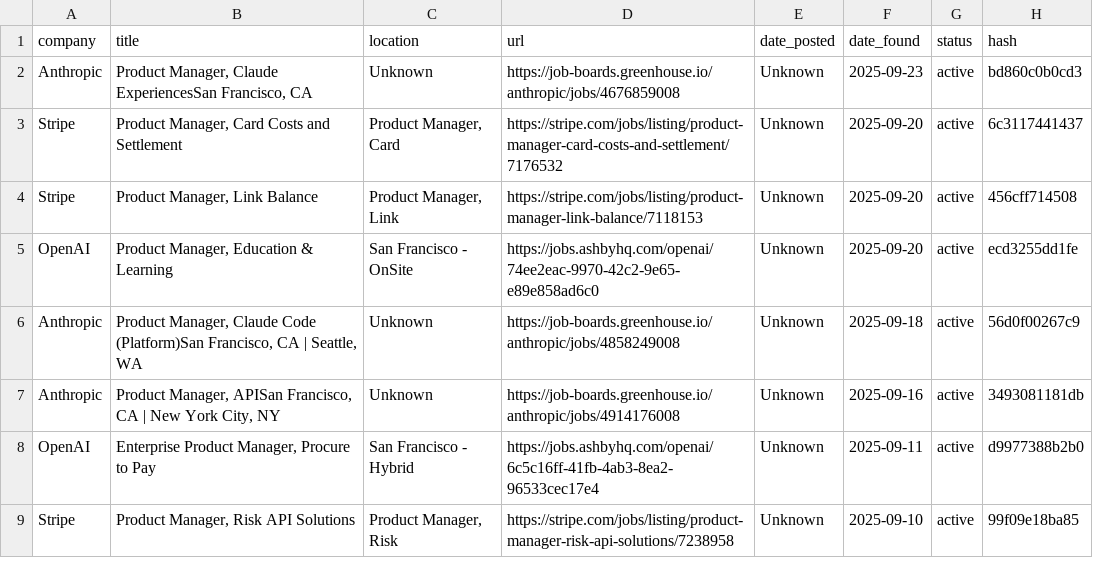
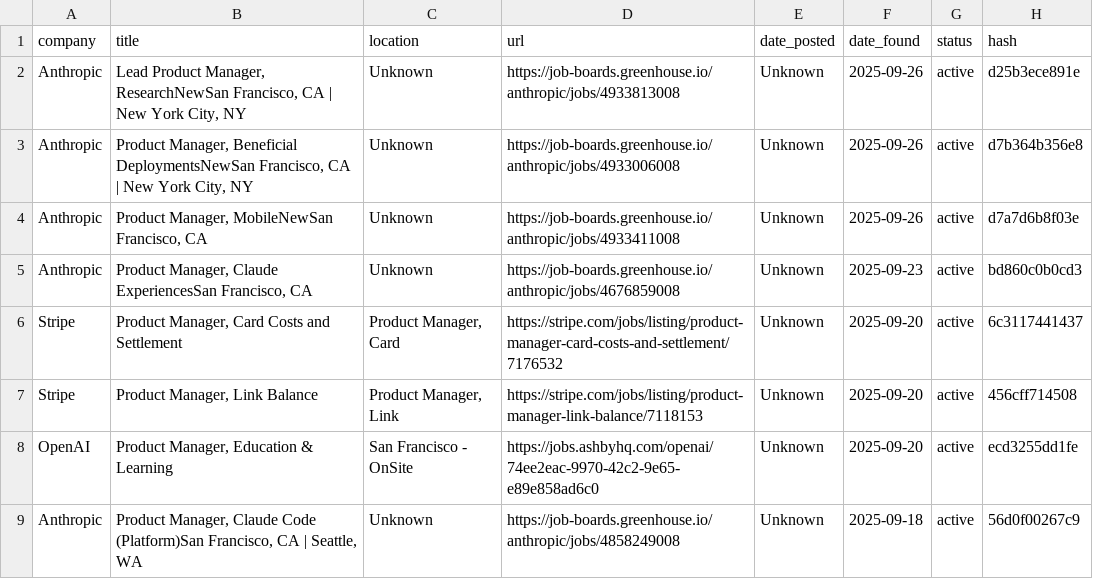
Before and after one commit to alishsayd/Scraper, a CSV file: jobs.csv, drawn as a sheet; only a part is shown; the shorter side is filled out with more unchanged rows.

Commit message:
deploy: 32465fd06dba468093845ff7c0fcc57f6341c8ce

```diff
--- a/jobs.csv
+++ b/jobs.csv
@@ -1,2 +1,5 @@
 company,title,location,url,date_posted,date_found,status,hash
+Anthropic,"Lead Product Manager, ResearchNewSan Francisco, CA | New York City, NY",Unknown,https://job-boards.greenhouse.io/anthropic/jobs/4933813008,Unknown,2025-09-26,active,d25b3ece891e
+Anthropic,"Product Manager, Beneficial DeploymentsNewSan Francisco, CA | New York City, NY",Unknown,https://job-boards.greenhouse.io/anthropic/jobs/4933006008,Unknown,2025-09-26,active,d7b364b356e8
+Anthropic,"Product Manager, MobileNewSan Francisco, CA",Unknown,https://job-boards.greenhouse.io/anthropic/jobs/4933411008,Unknown,2025-09-26,active,d7a7d6b8f03e
 Anthropic,"Product Manager, Claude ExperiencesSan Francisco, CA",Unknown,https://job-boards.greenhouse.io/anthropic/jobs/4676859008,Unknown,2025-09-23,active,bd860c0b0cd3
```
Also changed, not shown: 3 other files.
